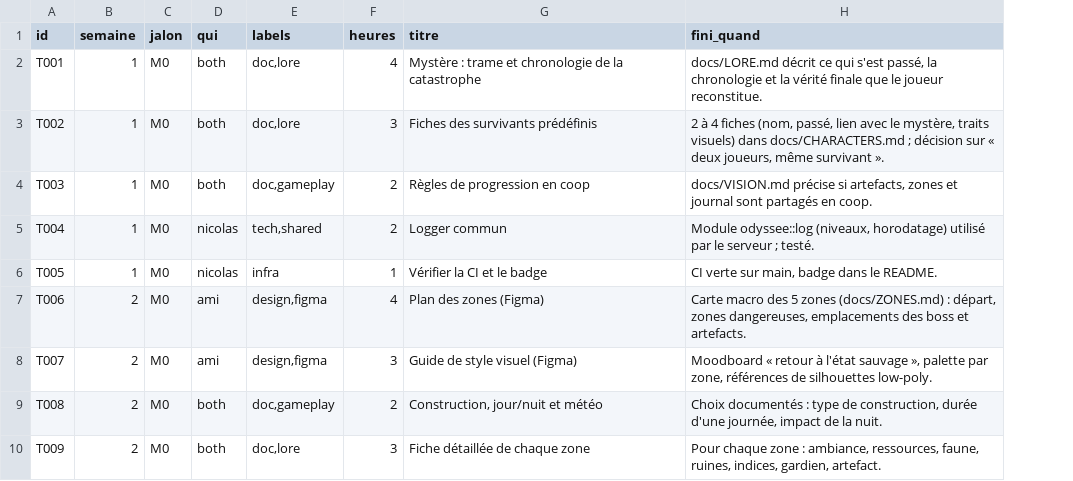
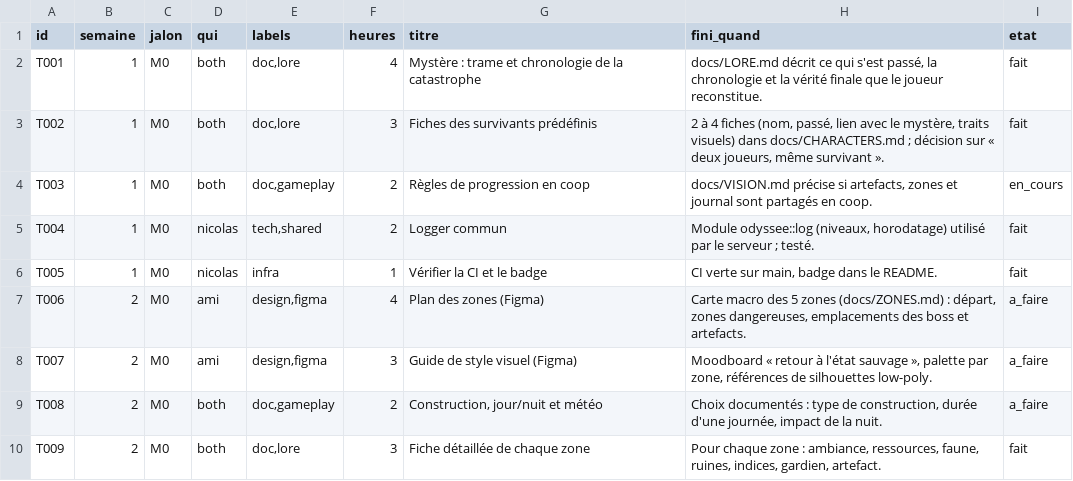
Before and after one commit to NicolasGonzalz/Odys-e, a TSV file: planning/tasks.tsv, drawn as a sheet; only a part is shown; the diff names each change by its address in the sheet, - before the commit and + after, or states it on an @@ line.

```diff
--- a/planning/tasks.tsv
+++ b/planning/tasks.tsv
+column I (etat), rows 2-10: fait | fait | en_cours | fait | fait | a_faire | a_faire | a_faire | fait
```
Also changed, not shown: 2 other files.
